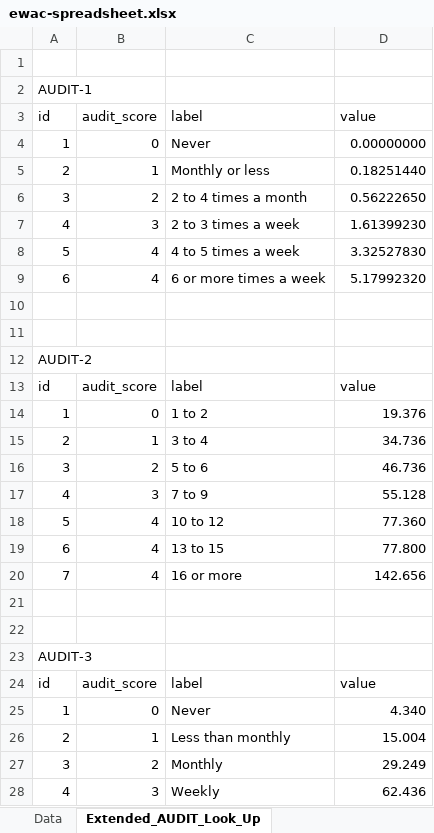
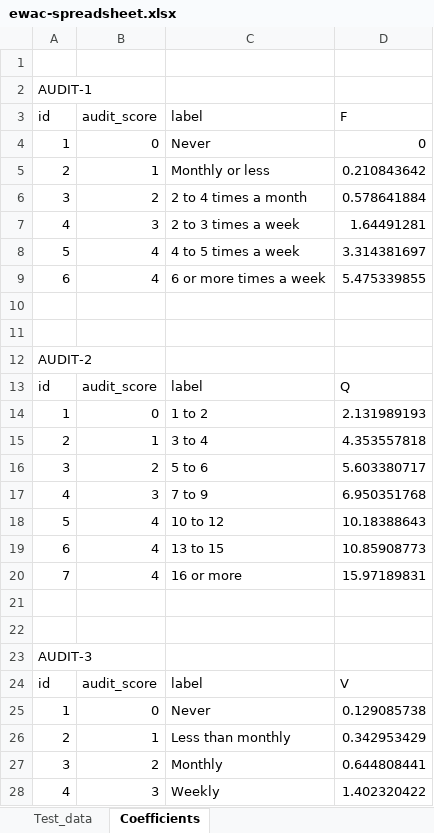
Before and after one commit to peterdutey/ewac-resources, an Excel workbook: spreadsheets/ewac-spreadsheet.xlsx, sheet Coefficients, drawn as a sheet; only a part is shown; values as stored, in another font and other column widths than the file's, no cell formats; the diff covers the shown part only; the diff names each change by its address in the sheet, - before the commit and + after, or states it on an @@ line.

Commit message:
initial R package version
- spreadsheets updated to new coefficients updated by peer review
- R code updated to new coefficients too
- README updated to list manuscript
- add test data

```diff
--- a/spreadsheets/ewac-spreadsheet.xlsx (sheet Coefficients)
+++ b/spreadsheets/ewac-spreadsheet.xlsx (sheet Coefficients)
-sheet tab: Data
+sheet tab: Test_data
-sheet tab: Extended_AUDIT_Look_Up
+sheet tab: Coefficients
-D3: value
+D3: F
-D4 (F): 0.00000000
+D4 (F): 0
-D5 (F): 0.18251440
+D5 (F): 0.210843642
-D6 (F): 0.56222650
+D6 (F): 0.578641884
-D7 (F): 1.61399230
+D7 (F): 1.64491281
-D8 (F): 3.32527830
+D8 (F): 3.314381697
-D9 (F): 5.17992320
+D9 (F): 5.475339855
-D13 (F): value
+D13 (F): Q
-D14 (F): 19.376
+D14 (F): 2.131989193
-D15 (F): 34.736
+D15 (F): 4.353557818
-D16 (F): 46.736
+D16 (F): 5.603380717
-D17 (F): 55.128
+D17 (F): 6.950351768
-D18 (F): 77.360
+D18 (F): 10.18388643
-D19 (F): 77.800
+D19 (F): 10.85908773
-D20 (F): 142.656
+D20 (F): 15.97189831
-D24 (F): value
+D24 (F): V
-D25 (F): 4.340
+D25 (F): 0.129085738
-D26 (F): 15.004
+D26 (F): 0.342953429
-D27 (F): 29.249
+D27 (F): 0.644808441
-D28 (F): 62.436
+D28 (F): 1.402320422
```
Also changed, not shown: 3 added rows and 1 edited cell elsewhere in this sheet, sheet Test_data, cell formats, charts or pictures, 23 other files.
